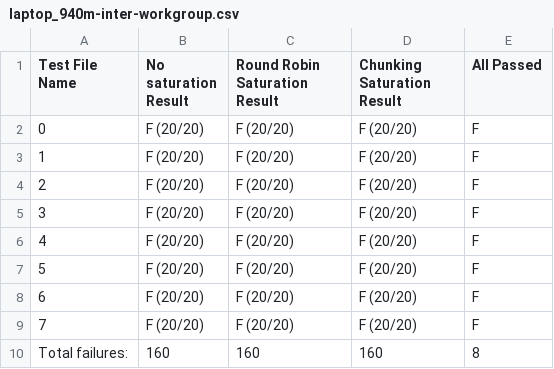
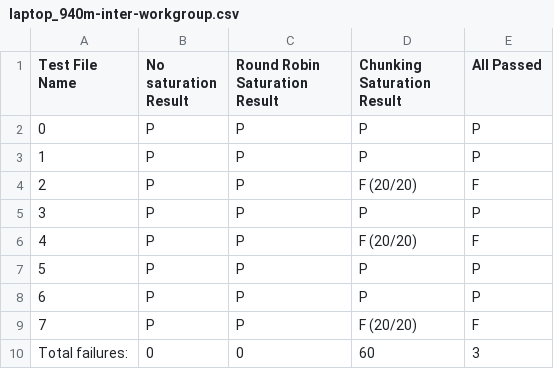
Before and after one commit to Hari-Raval/amber-testing-framework, a CSV file: Driver_and_Comparator_Results/2_thread_2_instruction/CUDA/laptop_940m-inter-workgroup.csv, drawn as a sheet.

```diff
--- a/Driver_and_Comparator_Results/2_thread_2_instruction/CUDA/laptop_940m-inter-workgroup.csv
+++ b/Driver_and_Comparator_Results/2_thread_2_instruction/CUDA/laptop_940m-inter-workgroup.csv
@@ -1,10 +1,10 @@
 Test File Name,No saturation Result,Round Robin Saturation Result,Chunking Saturation Result,All Passed
-0,F (20/20),F (20/20),F (20/20),F
-1,F (20/20),F (20/20),F (20/20),F
-2,F (20/20),F (20/20),F (20/20),F
-3,F (20/20),F (20/20),F (20/20),F
-4,F (20/20),F (20/20),F (20/20),F
-5,F (20/20),F (20/20),F (20/20),F
-6,F (20/20),F (20/20),F (20/20),F
-7,F (20/20),F (20/20),F (20/20),F
-Total failures:,160,160,160,8
+0,P,P,P,P
+1,P,P,P,P
+2,P,P,F (20/20),F
+3,P,P,P,P
+4,P,P,F (20/20),F
+5,P,P,P,P
+6,P,P,P,P
+7,P,P,F (20/20),F
+Total failures:,0,0,60,3
```
Also changed, not shown: Driver_and_Comparator_Results/2_thread_3_instruction/CUDA/laptop_940m-inter-workgroup.csv, Driver_and_Comparator_Results/2_thread_4_instruction/CUDA/laptop_940m-inter-workgroup.csv, 2 other files.
